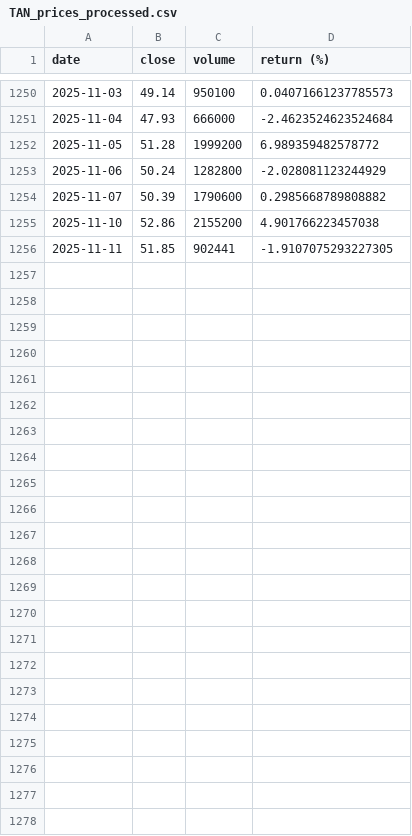
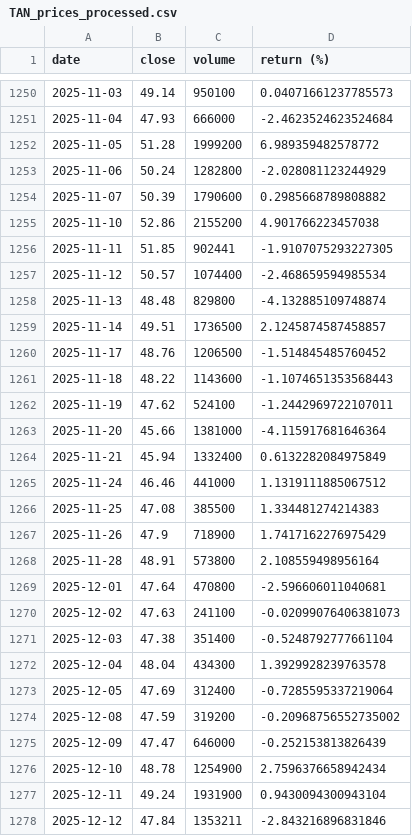
Before and after one commit to Jahdo-Vpool/Dissertation_IT_Artefact, a CSV file: data/TAN_prices_processed.csv, drawn as a sheet; only a part is shown, gaps mark what is left out.

```diff
--- a/data/TAN_prices_processed.csv
+++ b/data/TAN_prices_processed.csv
@@ -1256 +1256,23 @@ date,close,volume,return (%)
 2025-11-11,51.85,902441,-1.9107075293227305
+2025-11-12,50.57,1074400,-2.468659594985534
+2025-11-13,48.48,829800,-4.132885109748874
+2025-11-14,49.51,1736500,2.1245874587458857
+2025-11-17,48.76,1206500,-1.514845485760452
+2025-11-18,48.22,1143600,-1.1074651353568443
+2025-11-19,47.62,524100,-1.2442969722107011
+2025-11-20,45.66,1381000,-4.115917681646364
+2025-11-21,45.94,1332400,0.6132282084975849
+2025-11-24,46.46,441000,1.1319111885067512
+2025-11-25,47.08,385500,1.334481274214383
+2025-11-26,47.9,718900,1.7417162276975429
+2025-11-28,48.91,573800,2.108559498956164
+2025-12-01,47.64,470800,-2.596606011040681
+2025-12-02,47.63,241100,-0.02099076406381073
+2025-12-03,47.38,351400,-0.5248792777661104
+2025-12-04,48.04,434300,1.3929928239763578
+2025-12-05,47.69,312400,-0.7285595337219064
+2025-12-08,47.59,319200,-0.20968756552735002
+2025-12-09,47.47,646000,-0.252153813826439
+2025-12-10,48.78,1254900,2.7596376658942434
+2025-12-11,49.24,1931900,0.9430094300943104
+2025-12-12,47.84,1353211,-2.843216896831846
```
Also changed, not shown: data/SPY_prices.csv, data/SPY_prices_processed.csv, 17 other files.
